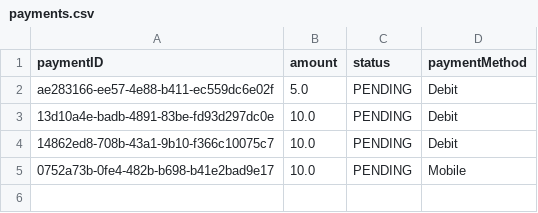
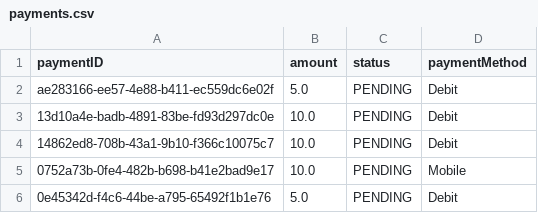
Before and after one commit to f-perna/yorku-parking, a CSV file: data/payments.csv, drawn as a sheet; the diff names each change by its address in the sheet, - before the commit and + after, or states it on an @@ line.

```diff
--- a/data/payments.csv
+++ b/data/payments.csv
+row 6: 0e45342d-f4c6-44be-a795-65492f1b1e76 | 5.0 | PENDING | Debit
```
Also changed, not shown: data/bookings.csv, data/client.csv, 7 other files.
